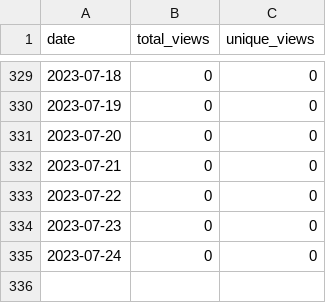
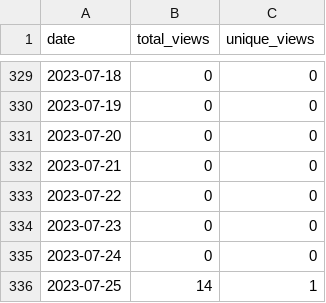
Before and after one commit to wumphlett/repostats, a CSV file: .traffic/views.csv, drawn as a sheet; only a part is shown, gaps mark what is left out; the diff names each change by its address in the sheet, - before the commit and + after, or states it on an @@ line.

Commit message:
Updating repository traffic

```diff
--- a/.traffic/views.csv
+++ b/.traffic/views.csv
+row 336: 2023-07-25 | 14 | 1
```
Also changed, not shown: .traffic/clones.csv, 3 other files.
